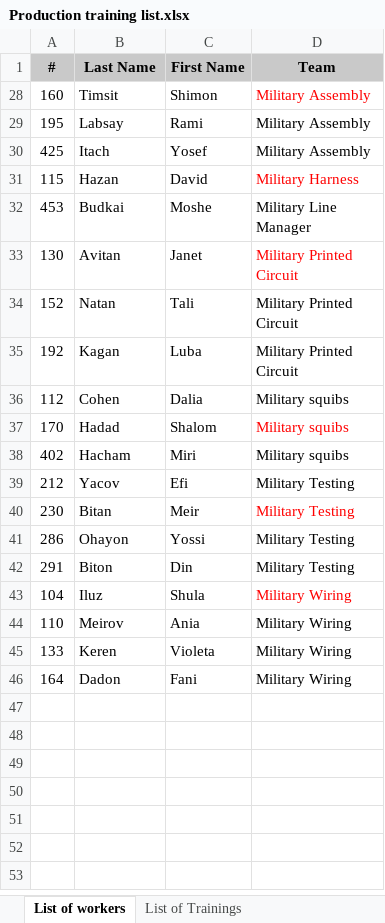
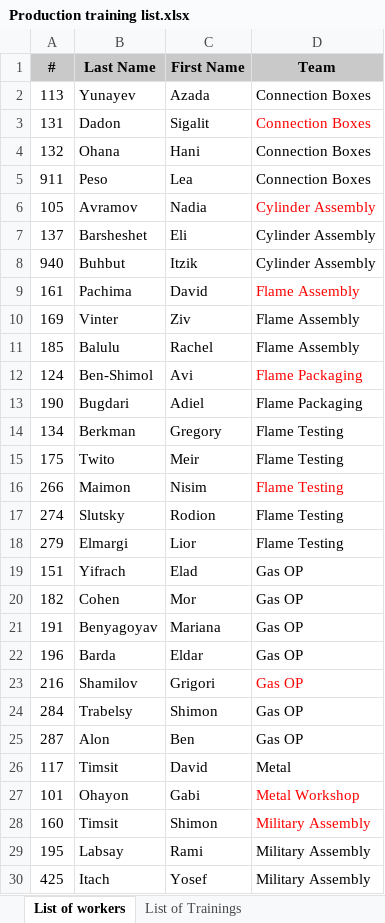
Before and after one commit to vitaly-furman/trainings-backend-heroku, an Excel workbook: app/src/scripts/Production training list.xlsx, sheet List of workers, drawn as a sheet; only a part is shown; the shorter side is filled out with more unchanged rows; values as stored, in another font and other column widths than the file's, no borders; the diff covers the shown part only; the diff names each change by its address in the sheet, - before the commit and + after, or states it on an @@ line.

```diff
--- a/app/src/scripts/Production training list.xlsx (sheet List of workers)
+++ b/app/src/scripts/Production training list.xlsx (sheet List of workers)
@@ row 2 unhidden: 113 | Yunayev | Azada | Connection Boxes @@
@@ row 3 unhidden: 131 | Dadon | Sigalit | Connection Boxes @@
@@ row 4 unhidden: 132 | Ohana | Hani | Connection Boxes @@
@@ row 5 unhidden: 911 | Peso | Lea | Connection Boxes @@
@@ row 6 unhidden: 105 | Avramov | Nadia | Cylinder Assembly @@
@@ row 7 unhidden: 137 | Barsheshet | Eli | Cylinder Assembly @@
@@ row 8 unhidden: 940 | Buhbut | Itzik | Cylinder Assembly @@
@@ row 9 unhidden: 161 | Pachima | David | Flame Assembly @@
@@ row 10 unhidden: 169 | Vinter | Ziv | Flame Assembly @@
@@ row 11 unhidden: 185 | Balulu | Rachel | Flame Assembly @@
@@ row 12 unhidden: 124 | Ben-Shimol | Avi | Flame Packaging @@
@@ row 13 unhidden: 190 | Bugdari | Adiel | Flame Packaging @@
@@ row 14 unhidden: 134 | Berkman | Gregory | Flame Testing @@
@@ row 15 unhidden: 175 | Twito | Meir | Flame Testing @@
@@ row 16 unhidden: 266 | Maimon | Nisim | Flame Testing @@
@@ row 17 unhidden: 274 | Slutsky | Rodion | Flame Testing @@
@@ row 18 unhidden: 279 | Elmargi | Lior | Flame Testing @@
@@ row 19 unhidden: 151 | Yifrach | Elad | Gas OP @@
@@ row 20 unhidden: 182 | Cohen | Mor | Gas OP @@
@@ row 21 unhidden: 191 | Benyagoyav | Mariana | Gas OP @@
@@ row 22 unhidden: 196 | Barda | Eldar | Gas OP @@
@@ row 23 unhidden: 216 | Shamilov | Grigori | Gas OP @@
@@ row 24 unhidden: 284 | Trabelsy | Shimon | Gas OP @@
@@ row 25 unhidden: 287 | Alon | Ben | Gas OP @@
@@ row 26 unhidden: 117 | Timsit | David | Metal @@
@@ row 27 unhidden: 101 | Ohayon | Gabi | Metal Workshop @@
```
Also changed, not shown: 15 hidden or unhidden rows elsewhere in this sheet, sheet From - To, sheet Departments Vs Trainings, sheet List of Trainings, sheet Workers Vs Trainings, other sheet tabs, 36 other files.
